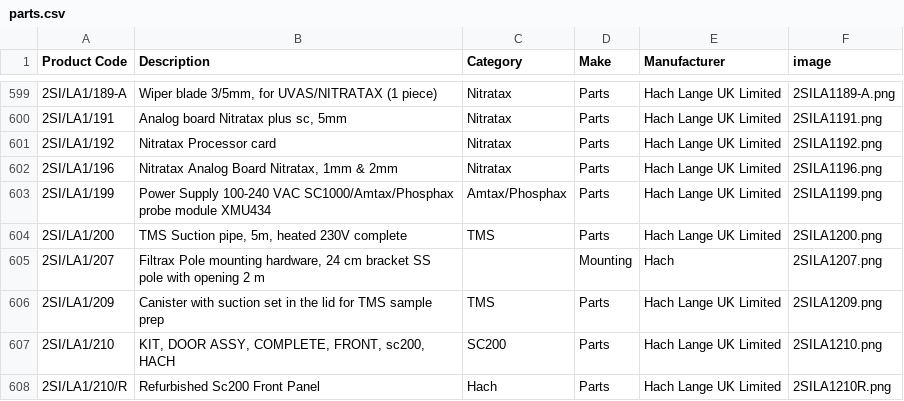
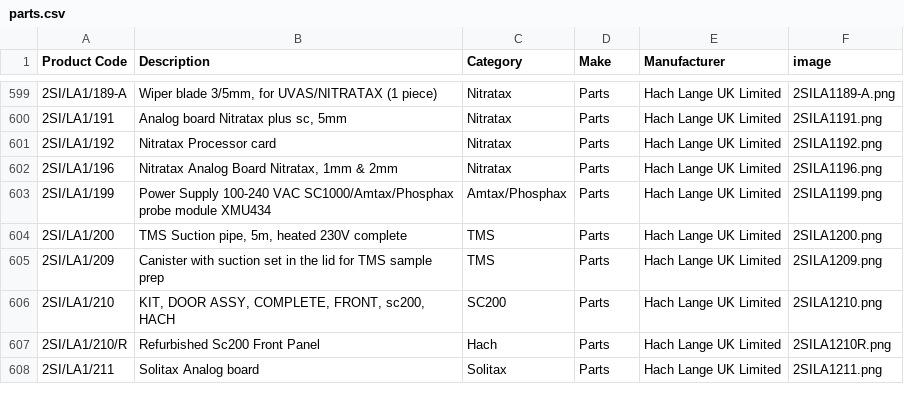
Before and after one commit to tomward0606/PartsProjectMain, a CSV file: parts.csv, drawn as a sheet; only a part is shown, gaps mark what is left out; the shorter side is filled out with more unchanged rows.

Commit message:
Delete part: 2SI/LA1/207

```diff
--- a/parts.csv
+++ b/parts.csv
@@ -604,3 +604,2 @@ Product Code,Description,Category,Make,Manufacturer,image
 2SI/LA1/200,"TMS Suction pipe, 5m, heated 230V complete",TMS,Parts,Hach Lange UK Limited,2SILA1200.png
-2SI/LA1/207,"Filtrax Pole mounting hardware, 24 cm bracket SS pole with opening 2 m",,Mounting,Hach,2SILA1207.png
 2SI/LA1/209,Canister with suction set in the lid for TMS sample prep,TMS,Parts,Hach Lange UK Limited,2SILA1209.png
```
